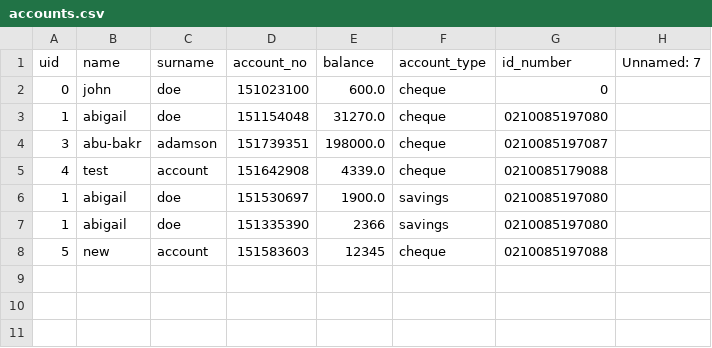
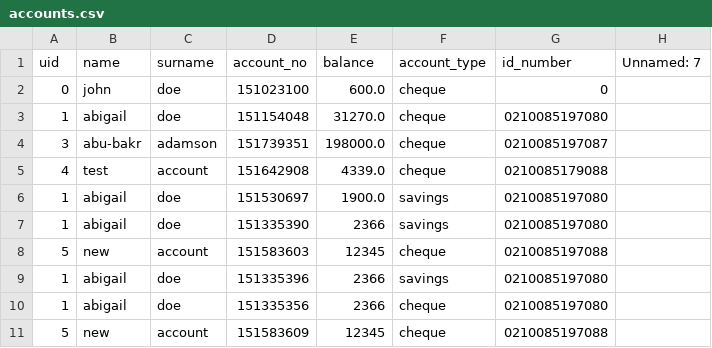
Before and after one commit to GingerNinja21/BankSwift, a CSV file: accounts.csv, drawn as a sheet; the diff names each change by its address in the sheet, - before the commit and + after, or states it on an @@ line.

```diff
--- a/accounts.csv
+++ b/accounts.csv
+row 9: 1 | abigail | doe | 151335396 | 2366 | savings | 0210085197080
+row 10: 1 | abigail | doe | 151335356 | 2366 | cheque | 0210085197080
+row 11: 5 | new | account | 151583609 | 12345 | cheque | 0210085197088
```
Also changed, not shown: 1 other file.
